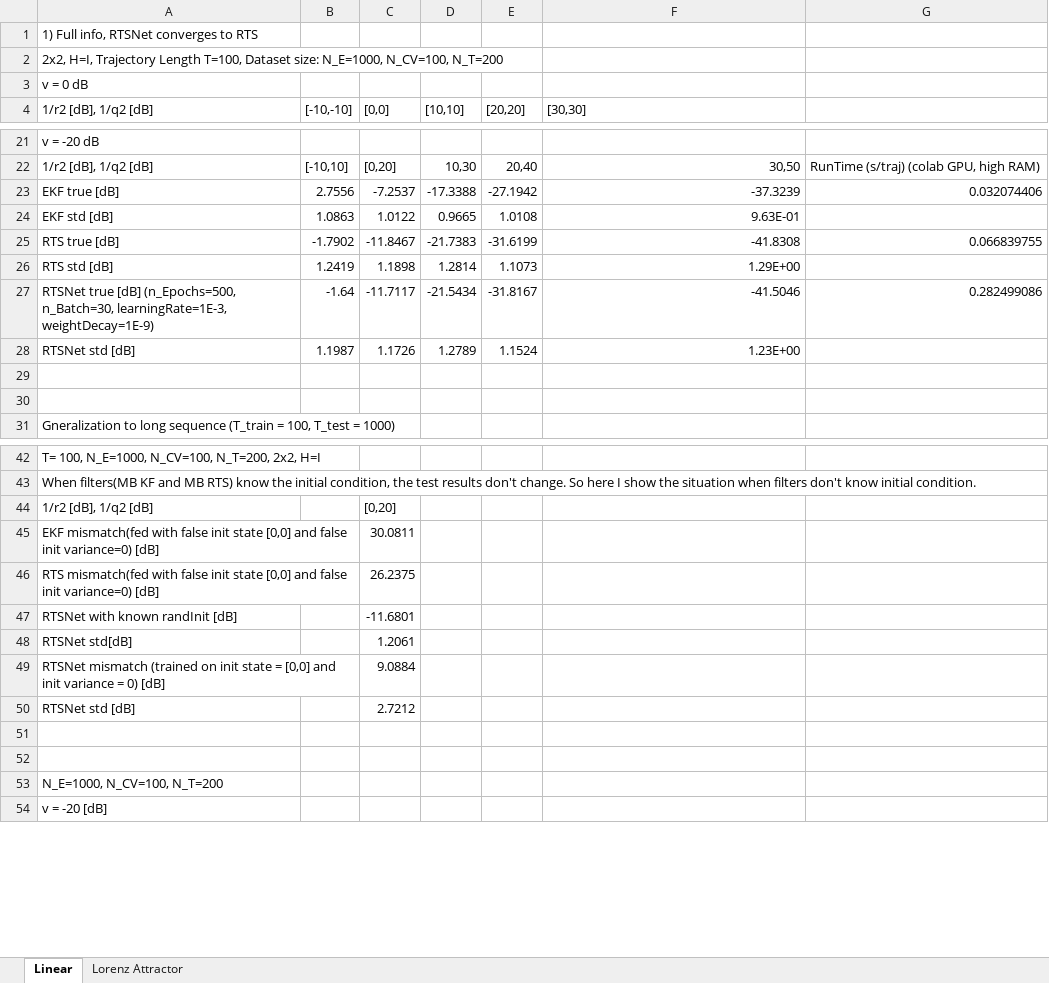
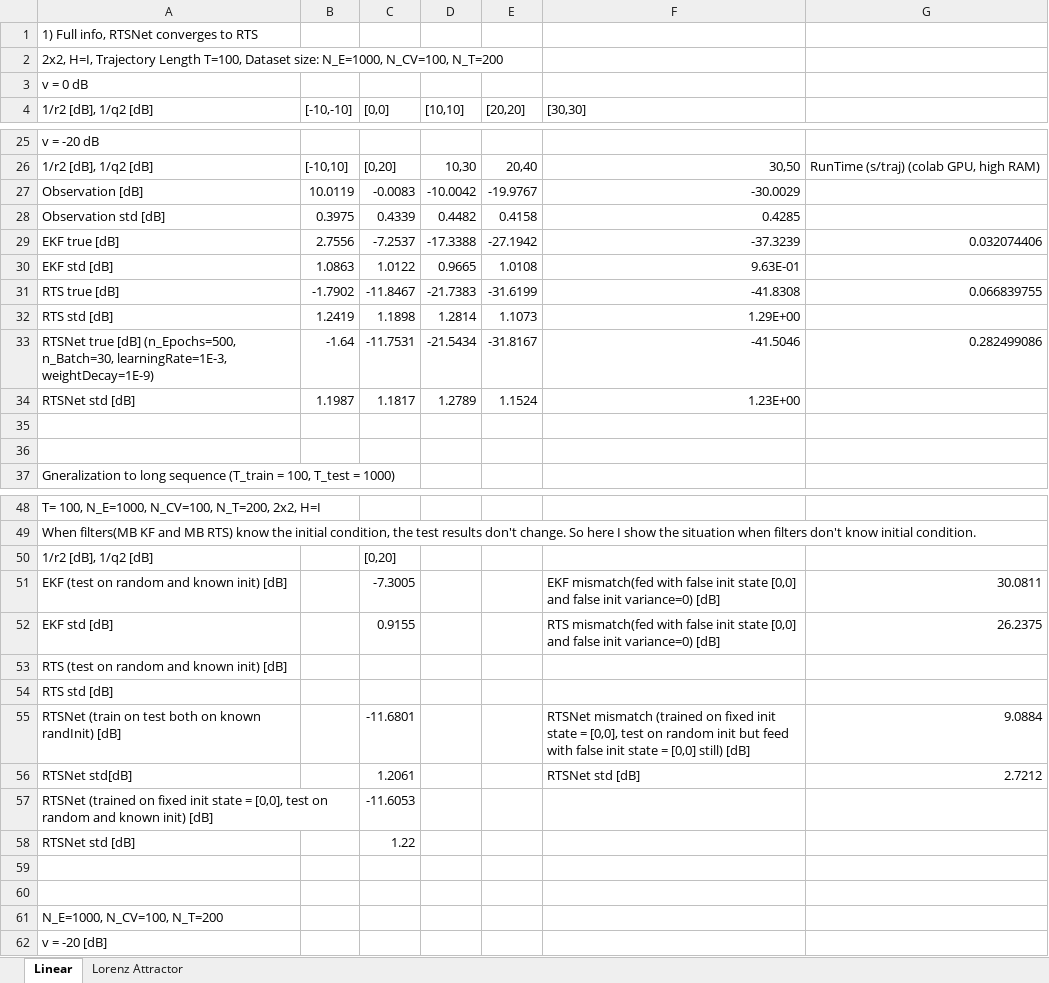
Before and after one commit to KalmanNet/RTSNet_TSP, an Excel workbook: results.xlsx, sheet Linear, drawn as a sheet; only a part is shown, gaps mark what is left out; values as stored, in another font and other column widths than the file's, no cell formats; removed rows and columns are numbered as before the commit, all else as after; the diff covers the shown part only; the diff names each change by its address in the sheet, - before the commit and + after, or states it on an @@ line.

Commit message:
fix randInit and add simulation results

```diff
--- a/results.xlsx (sheet Linear)
+++ b/results.xlsx (sheet Linear)
+row 27: Observation [dB] | 10.0119 | -0.0083 | -10.0042 | -19.9767 | -30.0029
+row 28: Observation std [dB] | 0.3975 | 0.4339 | 0.4482 | 0.4158 | 0.4285
-C33 ([0,0]): -11.7117
+C33 ([0,0]): -11.7531
-C34 ([0,0]): 1.1726
+C34 ([0,0]): 1.1817
-row 45: EKF mismatch(fed with false init state [0,0] and false init variance=0) [dB] |  | 30.0811
-row 46: RTS mismatch(fed with false init state [0,0] and false init variance=0) [dB] |  | 26.2375
-row 47: RTSNet with known randInit [dB] |  | -11.6801
+row 51: EKF (test on random and known init) [dB] |  | -7.3005 |  |  | EKF mismatch(fed with false init state [0,0] and false init variance=0) [dB] | 30.0811
+row 52: EKF std [dB] |  | 0.9155 |  |  | RTS mismatch(fed with false init state [0,0] and false init variance=0) [dB] | 26.2375
+row 53: RTS (test on random and known init) [dB]
+row 54: RTS std [dB]
+row 55: RTSNet (train on test both on known randInit) [dB] |  | -11.6801 |  |  | RTSNet mismatch (trained on fixed init state = [0,0], test on random init but feed with false init state = [0,0] still) [dB] | 9.0884
-F56 ([30,30]): (empty)
+F56 ([30,30]): RTSNet std [dB]
-G56: (empty)
+G56: 2.7212
-row 49: RTSNet mismatch (trained on init state = [0,0] and init variance = 0) [dB] |  | 9.0884
+row 57: RTSNet (trained on fixed init state = [0,0], test on random and known init) [dB] |  | -11.6053
-C58 ([0,0]): 2.7212
+C58 ([0,0]): 1.22
```
Also changed, not shown: 6 added rows, 2 removed rows and 22 edited cells elsewhere in this sheet, cell formats, 33 other files.
